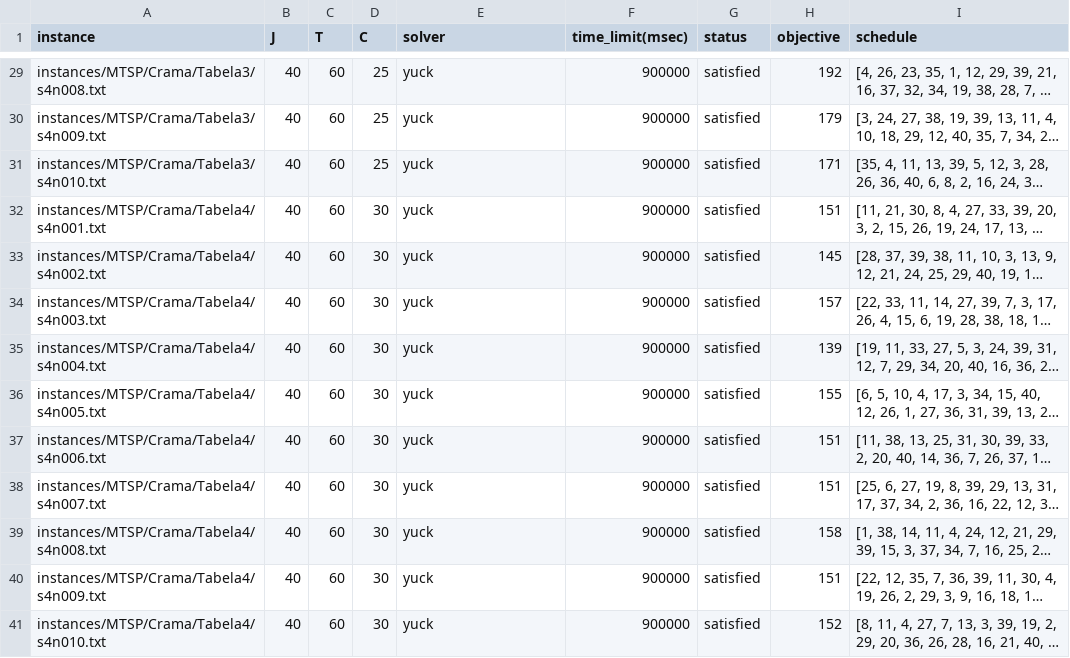
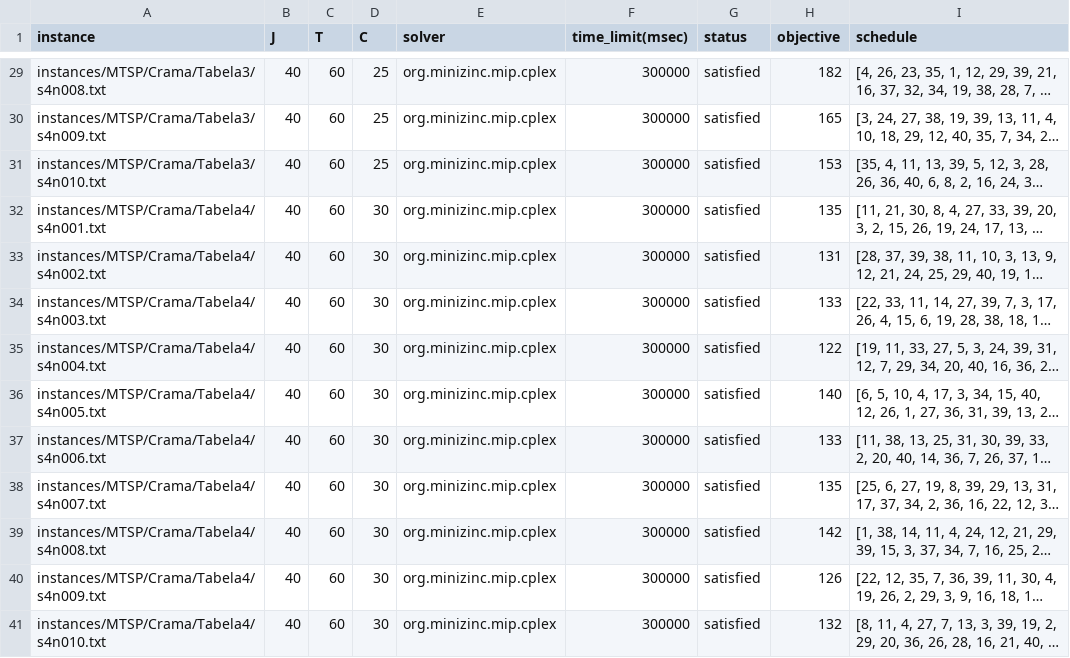
Before and after one commit to bokner/jstsp, a CSV file: results/crama/C4.csv, drawn as a sheet; only a part is shown, gaps mark what is left out; long unchanged cells end in …; the diff covers the shown part only; the diff names each change by its address in the sheet, - before the commit and + after, or states it on an @@ line.

```diff
--- a/results/crama/C4.csv
+++ b/results/crama/C4.csv
-E29:E41 (solver): yuck
+E29:E41 (solver): org.minizinc.mip.cplex
-F29:F41 (time_limit(msec)): 900000
+F29:F41 (time_limit(msec)): 300000
-H29 (objective): 192
+H29 (objective): 182
-H30 (objective): 179
+H30 (objective): 165
-H31 (objective): 171
+H31 (objective): 153
-H32 (objective): 151
+H32 (objective): 135
-H33 (objective): 145
+H33 (objective): 131
-H34 (objective): 157
+H34 (objective): 133
-H35 (objective): 139
+H35 (objective): 122
-H36 (objective): 155
+H36 (objective): 140
-H37 (objective): 151
+H37 (objective): 133
-H38 (objective): 151
+H38 (objective): 135
-H39 (objective): 158
+H39 (objective): 142
-H40 (objective): 151
+H40 (objective): 126
-H41 (objective): 152
+H41 (objective): 132
```
Also changed, not shown: 81 edited cells elsewhere in this file, 1 other file.
